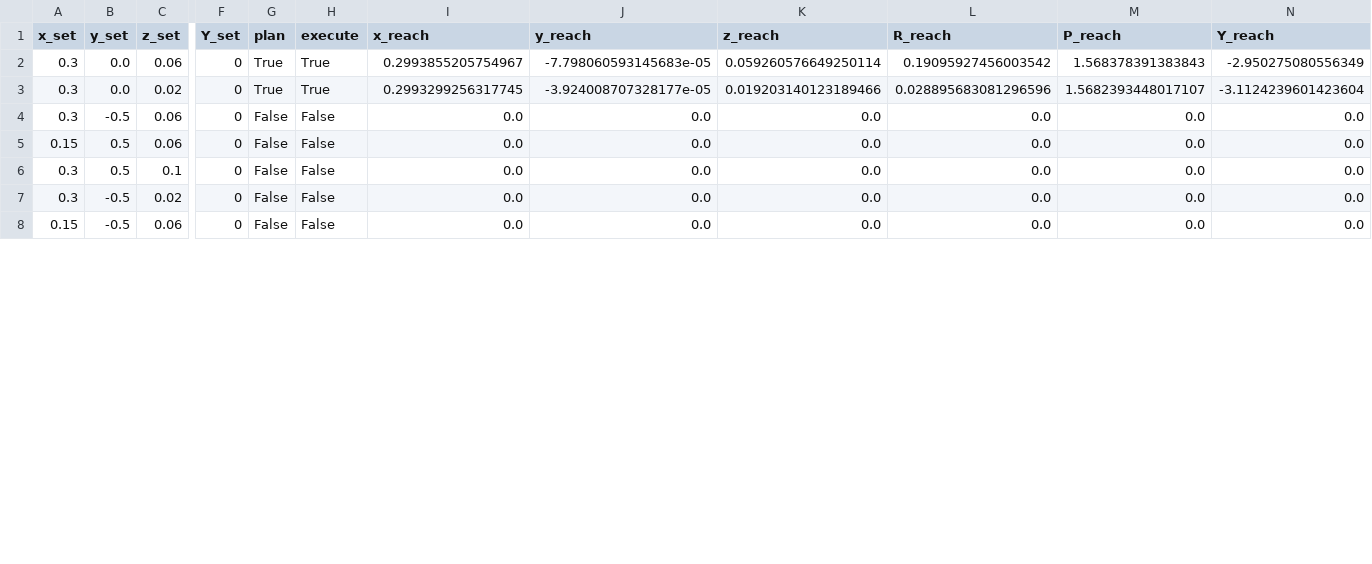
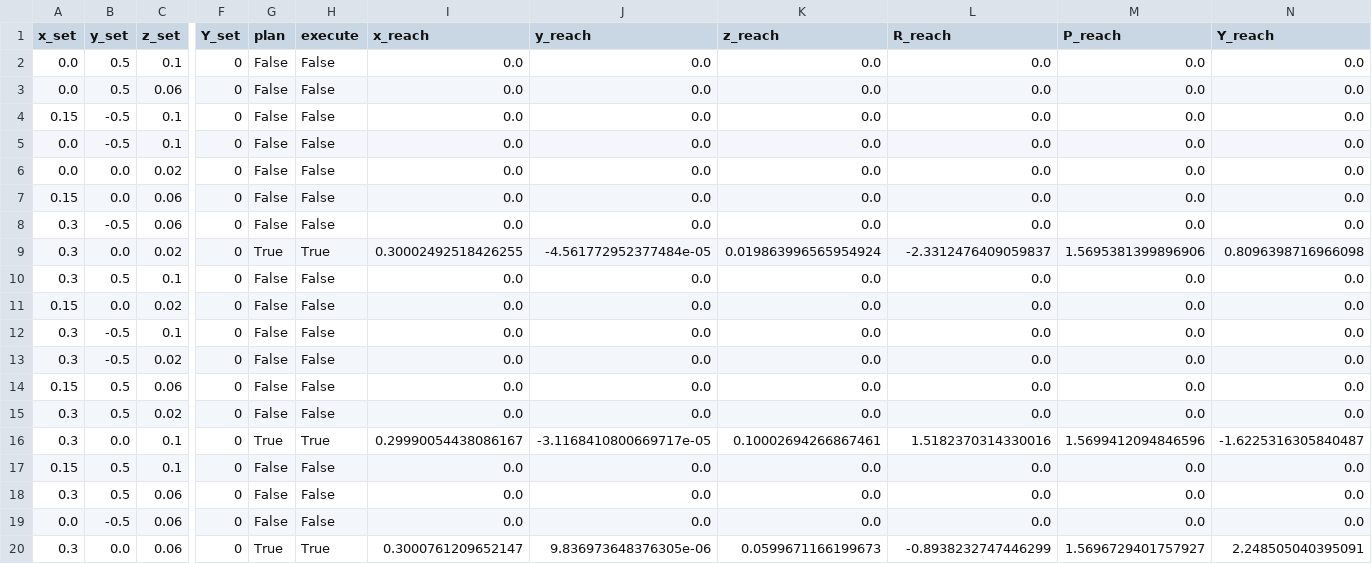
Before and after one commit to efallash/thor_simulator, a CSV file: thor_test/scripts/test.csv, drawn as a sheet; only a part is shown, gaps mark what is left out; the shorter side is filled out with more unchanged rows; removed rows and columns are numbered as before the commit, all else as after; rows hold the shown columns only; the diff covers the shown part only; the diff names each change by its address in the sheet, - before the commit and + after, or states it on an @@ line.

```diff
--- a/thor_test/scripts/test.csv
+++ b/thor_test/scripts/test.csv
-row 2: 0.3 | 0.0 | 0.06 | 0 | True | True | 0.2993855205754967 | -7.798060593145683e-05 | 0.059260576649250114 | 0.19095927456003542 | 1.568378391383843 | -2.950275080556349
-row 3: 0.3 | 0.0 | 0.02 | 0 | True | True | 0.2993299256317745 | -3.924008707328177e-05 | 0.019203140123189466 | 0.028895683081296596 | 1.5682393448017107 | -3.1124239601423604
@@ row 24 moved to row 2: 0.0 @@
@@ row 19 moved to row 3: 0.0 @@
@@ row 26 moved to row 4: 0.15 @@
@@ row 18 moved to row 5: 0.0 @@
@@ row 25 moved to row 6: 0.0 @@
@@ row 28 moved to row 7: 0.15 @@
+row 9: 0.3 | 0.0 | 0.02 | 0 | True | True | 0.30002492518426255 | -4.561772952377484e-05 | 0.019863996565954924 | -2.3312476409059837 | 1.5695381399896906 | 0.8096398716966098
+row 10: 0.3 | 0.5 | 0.1 | 0 | False | False | 0.0 | 0.0 | 0.0 | 0.0 | 0.0 | 0.0
@@ row 22 moved to row 11: 0.15 @@
@@ row 13 moved to row 12: 0.3 @@
@@ row 7 moved to row 13: 0.3 @@
@@ row 17 moved to row 15: 0.3 @@
-B16 (y_set): 0.5
+B16 (y_set): 0.0
-G16 (plan): False
+G16 (plan): True
-H16 (execute): False
+H16 (execute): True
-I16 (x_reach): 0.0
+I16 (x_reach): 0.29990054438086167
-J16 (y_reach): 0.0
+J16 (y_reach): -3.1168410800669717e-05
-K16 (z_reach): 0.0
+K16 (z_reach): 0.10002694266867461
-L16 (R_reach): 0.0
+L16 (R_reach): 1.5182370314330016
-M16 (P_reach): 0.0
+M16 (P_reach): 1.5699412094846596
-N16 (Y_reach): 0.0
+N16 (Y_reach): -1.6225316305840487
@@ row 27 moved to row 17: 0.15 @@
@@ row 23 moved to row 18: 0.3 @@
@@ row 16 moved to row 19: 0.0 @@
+row 20: 0.3 | 0.0 | 0.06 | 0 | True | True | 0.3000761209652147 | 9.836973648376305e-06 | 0.0599671166199673 | -0.8938232747446299 | 1.5696729401757927 | 2.248505040395091
```
Also changed, not shown: 1 removed row and 7 moved rows elsewhere in this file, 9 other files.
